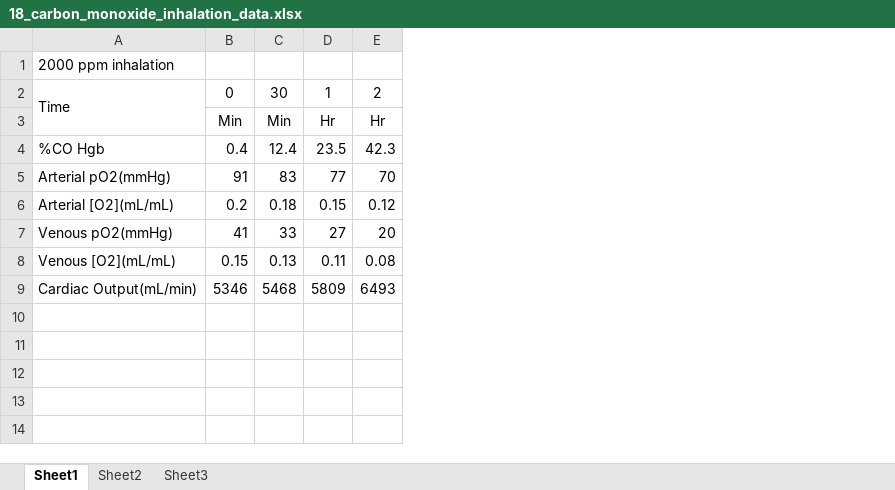
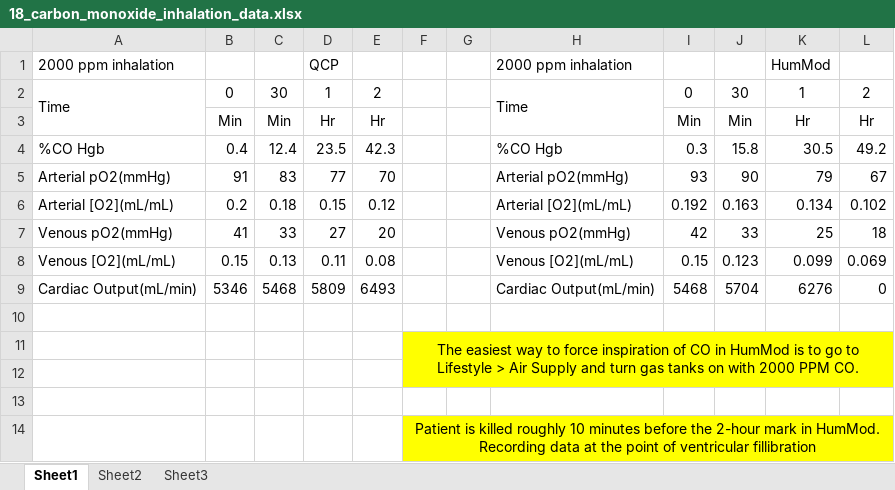
Before and after one commit to HumMod/labs, an Excel workbook: 18_carbon_monoxide_inhalation/18_carbon_monoxide_inhalation_data.xlsx, sheet Sheet1, drawn as a sheet; values as stored, in another font and other column widths than the file's, no borders; the diff names each change by its address in the sheet, - before the commit and + after, or states it on an @@ line.

Commit message:
Adding Lab 18 HumMod data

```diff
--- a/18_carbon_monoxide_inhalation/18_carbon_monoxide_inhalation_data.xlsx (sheet Sheet1)
+++ b/18_carbon_monoxide_inhalation/18_carbon_monoxide_inhalation_data.xlsx (sheet Sheet1)
+column F, empty
+column G, empty
+column H, rows 1-9: 2000 ppm inhalation | Time |  | %CO Hgb | Arterial pO2(mmHg) | Arterial [O2](mL/mL) | Venous pO2(mmHg) | Venous [O2](mL/mL) | Cardiac Output(mL/min)
+column I, rows 2-9: 0 | Min | 0.3 | 93 | 0.192 | 42 | 0.15 | 5468
+column J, rows 2-9: 30 | Min | 15.8 | 90 | 0.163 | 33 | 0.123 | 5704
+column K, rows 1-9: HumMod | 1 | Hr | 30.5 | 79 | 0.134 | 25 | 0.099 | 6276
+column L, rows 2-9: 2 | Hr | 49.2 | 67 | 0.102 | 18 | 0.069 | 0
-D1: (empty)
+D1: QCP
+row 10: (empty)
+row 11:  |  |  |  |  | The easiest way to force inspiration of CO in HumMod is to go to Lifestyle > Air Supply and turn gas tanks on with 2000 PPM CO.
+row 12: (empty)
+row 13: (empty)
+row 14:  |  |  |  |  | Patient is killed roughly 10 minutes before the 2-hour mark in HumMod. Recording data at the point of ventricular fillibration
```
